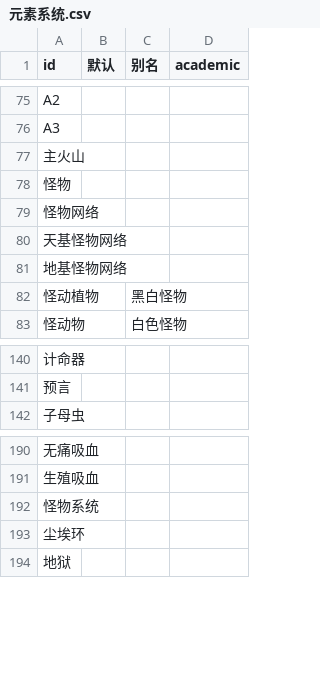
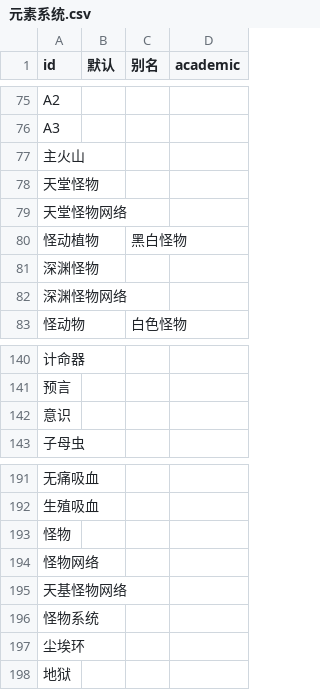
Before and after one commit to kych-net/UHDocs, a CSV file: 附件/元素系统.csv, drawn as a sheet; only a part is shown, gaps mark what is left out.

```diff
--- a/附件/元素系统.csv
+++ b/附件/元素系统.csv
@@ -77,7 +77,7 @@ A3,,,
 主火山,,,
-怪物,,,
-怪物网络,,,
-天基怪物网络,,,
-地基怪物网络,,,
+天堂怪物,,,
+天堂怪物网络,,,
 怪动植物,,黑白怪物,
+深渊怪物,,,
+深渊怪物网络,,,
 怪动物,,白色怪物,
@@ -141,2 +141,3 @@ A3,,,
 预言,,,
+意识,,,
 子母虫,,,
@@ -191,2 +192,5 @@ A3,,,
 生殖吸血,,,
+怪物,,,
+怪物网络,,,
+天基怪物网络,,,
 怪物系统,,,
```
Also changed, not shown: 1 other file.
